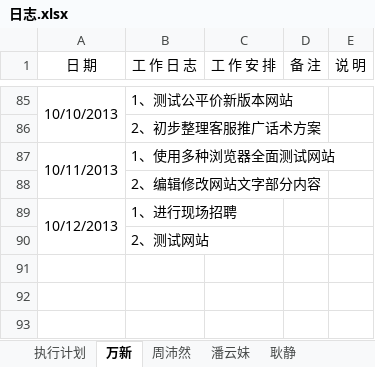
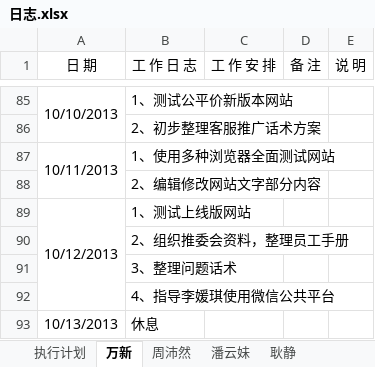
Before and after one commit to GPJxiaoshou/xiaoshou, an Excel workbook: 日志.xlsx, sheet 万新, drawn as a sheet; only a part is shown, gaps mark what is left out; values as stored, in another font and other column widths than the file's, no borders; the diff names each change by its address in the sheet, - before the commit and + after, or states it on an @@ line.

```diff
--- a/日志.xlsx (sheet 万新)
+++ b/日志.xlsx (sheet 万新)
-B89 (工 作 日 志): 1、进行现场招聘
+B89 (工 作 日 志): 1、测试上线版网站
-B90 (工 作 日 志): 2、测试网站
+B90 (工 作 日 志): 2、组织推委会资料，整理员工手册
+row 91:  | 3、整理问题话术
+row 92:  | 4、指导李媛琪使用微信公共平台
+row 93: 10/13/2013 | 休息
```
Also changed, not shown: sheet 执行计划, sheet 耿静.
